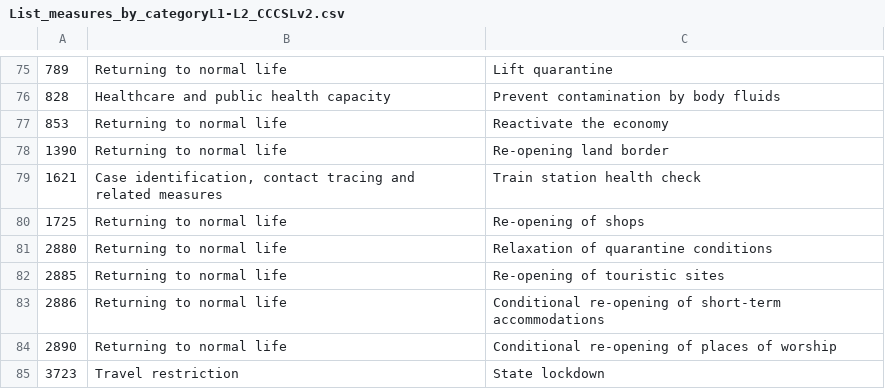
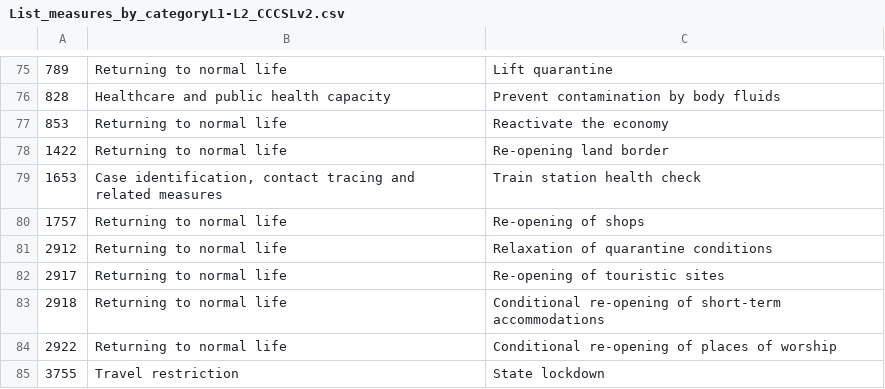
Before and after one commit to amel-github/covid19-interventionmeasures, a CSV file: List_measures_by_categoryL1-L2_CCCSLv2.csv, drawn as a sheet; only a part is shown, gaps mark what is left out.

```diff
--- a/List_measures_by_categoryL1-L2_CCCSLv2.csv
+++ b/List_measures_by_categoryL1-L2_CCCSLv2.csv
@@ -77,9 +77,9 @@
 "853","Returning to normal life","Reactivate the economy"
-"1390","Returning to normal life","Re-opening land border"
-"1621","Case identification, contact tracing and related measures","Train station health check"
-"1725","Returning to normal life","Re-opening of shops"
-"2880","Returning to normal life","Relaxation of quarantine conditions"
-"2885","Returning to normal life","Re-opening of touristic sites"
-"2886","Returning to normal life","Conditional re-opening of short-term accommodations"
-"2890","Returning to normal life","Conditional re-opening of places of worship"
-"3723","Travel restriction","State lockdown"
+"1422","Returning to normal life","Re-opening land border"
+"1653","Case identification, contact tracing and related measures","Train station health check"
+"1757","Returning to normal life","Re-opening of shops"
+"2912","Returning to normal life","Relaxation of quarantine conditions"
+"2917","Returning to normal life","Re-opening of touristic sites"
+"2918","Returning to normal life","Conditional re-opening of short-term accommodations"
+"2922","Returning to normal life","Conditional re-opening of places of worship"
+"3755","Travel restriction","State lockdown"
```
Also changed, not shown: Master_list_CCCSL_v2.csv, 2 other files.
